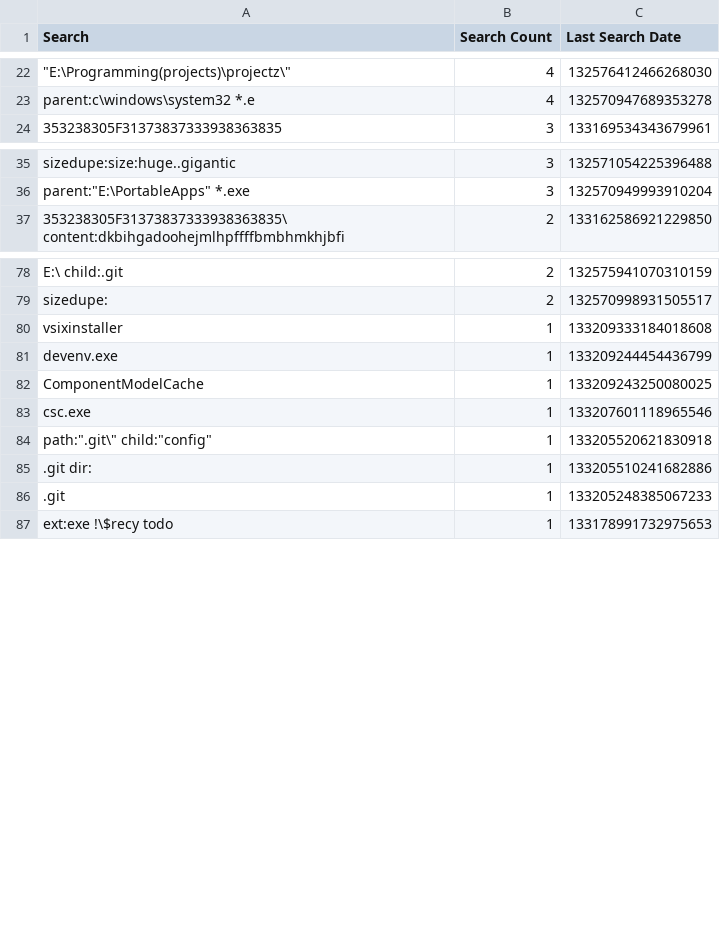
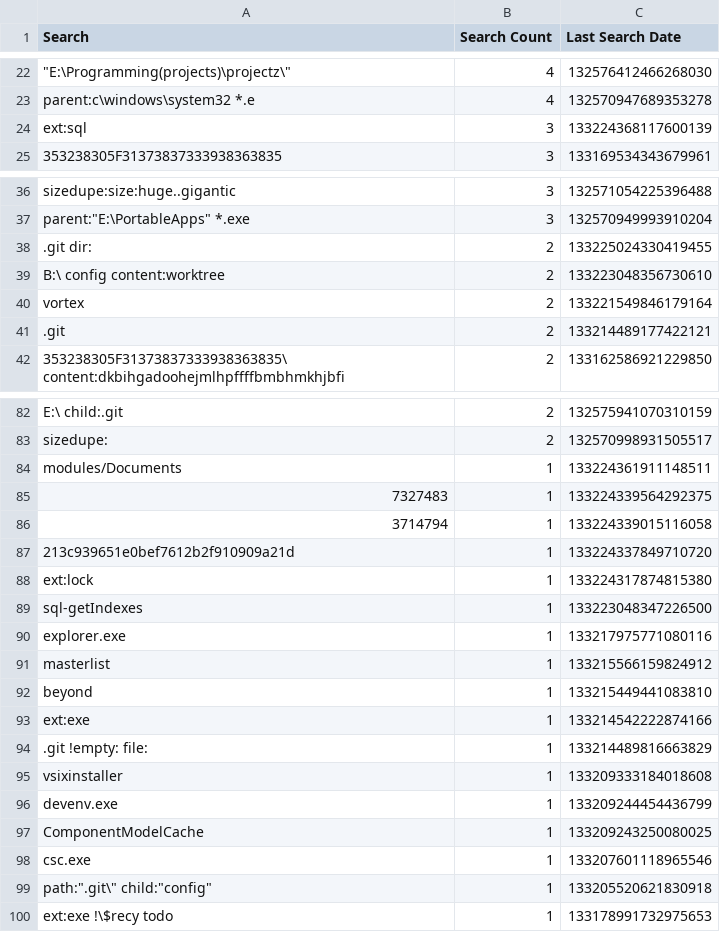
Before and after one commit to perXautomatik/EverythingSettings, a CSV file: Search History.csv, drawn as a sheet; only a part is shown, gaps mark what is left out; removed rows and columns are numbered as before the commit, all else as after; the diff covers the shown part only; the diff names each change by its address in the sheet, - before the commit and + after, or states it on an @@ line.

```diff
--- a/Search History.csv
+++ b/Search History.csv
+row 24: ext:sql | 3 | 133224368117600139
+row 38: .git dir: | 2 | 133225024330419455
+row 39: B:\ config content:worktree | 2 | 133223048356730610
+row 40: vortex | 2 | 133221549846179164
+row 41: .git | 2 | 133214489177422121
+row 84: modules/Documents | 1 | 133224361911148511
+row 85: 7327483 | 1 | 133224339564292375
+row 86: 3714794 | 1 | 133224339015116058
+row 87: 213c939651e0bef7612b2f910909a21d | 1 | 133224337849710720
+row 88: ext:lock | 1 | 133224317874815380
+row 89: sql-getIndexes | 1 | 133223048347226500
+row 90: explorer.exe | 1 | 133217975771080116
+row 91: masterlist | 1 | 133215566159824912
+row 92: beyond | 1 | 133215449441083810
+row 93: ext:exe | 1 | 133214542222874166
+row 94: .git !empty: file: | 1 | 133214489816663829
-row 85: .git dir: | 1 | 133205510241682886
-row 86: .git | 1 | 133205248385067233
```
Also changed, not shown: 2 removed rows elsewhere in this file, Run History.csv, 1 other file.
